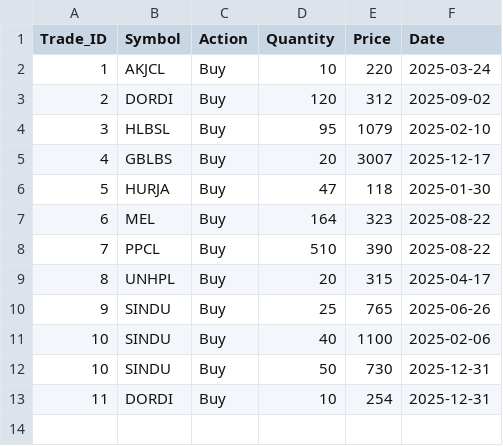
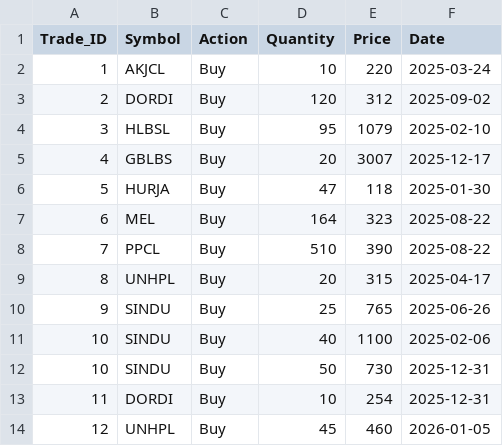
Before and after one commit to iamsrijit/Nepse, a CSV file: portfolio_trades.csv, drawn as a sheet; the diff names each change by its address in the sheet, - before the commit and + after, or states it on an @@ line.

Commit message:
Update portfolio_trades.csv

```diff
--- a/portfolio_trades.csv
+++ b/portfolio_trades.csv
+row 14: 12 | UNHPL | Buy | 45 | 460 | 2026-01-05
```
